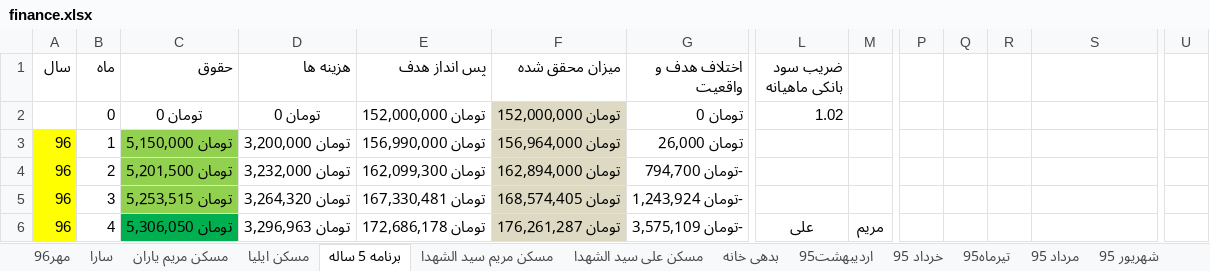
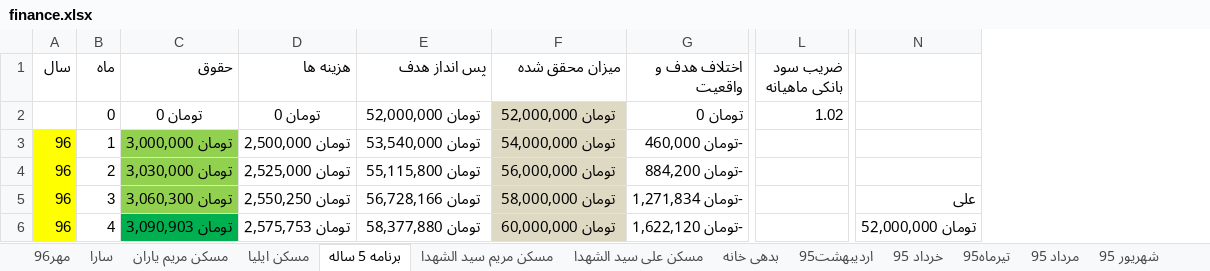
Before and after one commit to ali61n60/AudioDemo, an Excel workbook: AudioDemo/finance/finance.xlsx, sheet برنامه 5 ساله, drawn as a sheet; only a part is shown, gaps mark what is left out; values as stored, in another font and other column widths than the file's, no borders; conditional formats not drawn; removed rows and columns are numbered as before the commit, all else as after; the diff covers the shown part only; the diff names each change by its address in the sheet, - before the commit and + after, or states it on an @@ line.

Commit message:
17/7/96

```diff
--- a/AudioDemo/finance/finance.xlsx (sheet برنامه 5 ساله)
+++ b/AudioDemo/finance/finance.xlsx (sheet برنامه 5 ساله)
-column M, row 6: مریم
-column P, empty
-column Q, empty
-column R, empty
-column U, empty
-E2 (پس انداز هدف): تومان 152,000,000
+E2 (پس انداز هدف): تومان 52,000,000
-F2 (میزان محقق شده): تومان 152,000,000
+F2 (میزان محقق شده): تومان 52,000,000
-C3 (حقوق): تومان 5,150,000
+C3 (حقوق): تومان 3,000,000
-D3 (هزینه ها): تومان 3,200,000
+D3 (هزینه ها): تومان 2,500,000
-E3 (پس انداز هدف): تومان 156,990,000
+E3 (پس انداز هدف): تومان 53,540,000
-F3 (میزان محقق شده): تومان 156,964,000
+F3 (میزان محقق شده): تومان 54,000,000
-G3 (اختلاف هدف و واقعیت): تومان 26,000
+G3 (اختلاف هدف و واقعیت): -تومان 460,000
-C4 (حقوق): تومان 5,201,500
+C4 (حقوق): تومان 3,030,000
-D4 (هزینه ها): تومان 3,232,000
+D4 (هزینه ها): تومان 2,525,000
-E4 (پس انداز هدف): تومان 162,099,300
+E4 (پس انداز هدف): تومان 55,115,800
-F4 (میزان محقق شده): تومان 162,894,000
+F4 (میزان محقق شده): تومان 56,000,000
-G4 (اختلاف هدف و واقعیت): -تومان 794,700
+G4 (اختلاف هدف و واقعیت): -تومان 884,200
-C5 (حقوق): تومان 5,253,515
+C5 (حقوق): تومان 3,060,300
-D5 (هزینه ها): تومان 3,264,320
+D5 (هزینه ها): تومان 2,550,250
-E5 (پس انداز هدف): تومان 167,330,481
+E5 (پس انداز هدف): تومان 56,728,166
-F5 (میزان محقق شده): تومان 168,574,405
+F5 (میزان محقق شده): تومان 58,000,000
-G5 (اختلاف هدف و واقعیت): -تومان 1,243,924
+G5 (اختلاف هدف و واقعیت): -تومان 1,271,834
-N5: (empty)
+N5: علی
-C6 (حقوق): تومان 5,306,050
+C6 (حقوق): تومان 3,090,903
-D6 (هزینه ها): تومان 3,296,963
+D6 (هزینه ها): تومان 2,575,753
-E6 (پس انداز هدف): تومان 172,686,178
+E6 (پس انداز هدف): تومان 58,377,880
-F6 (میزان محقق شده): تومان 176,261,287
+F6 (میزان محقق شده): تومان 60,000,000
-G6 (اختلاف هدف و واقعیت): -تومان 3,575,109
+G6 (اختلاف هدف و واقعیت): -تومان 1,622,120
-L6 (ضریب سود بانکی ماهیانه): علی
+L6 (ضریب سود بانکی ماهیانه): (empty)
-N6: (empty)
+N6: تومان 52,000,000
```
Also changed, not shown: 1 removed column, 309 edited cells and cell formats elsewhere in this sheet.
